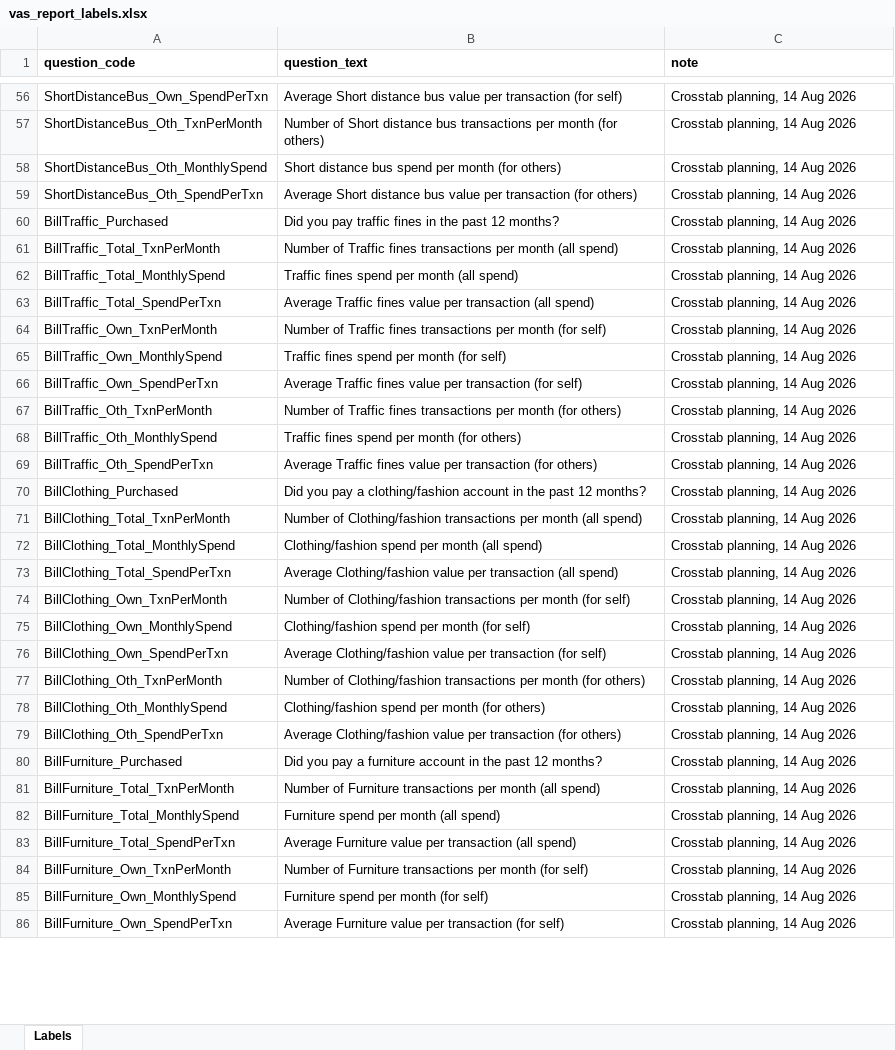
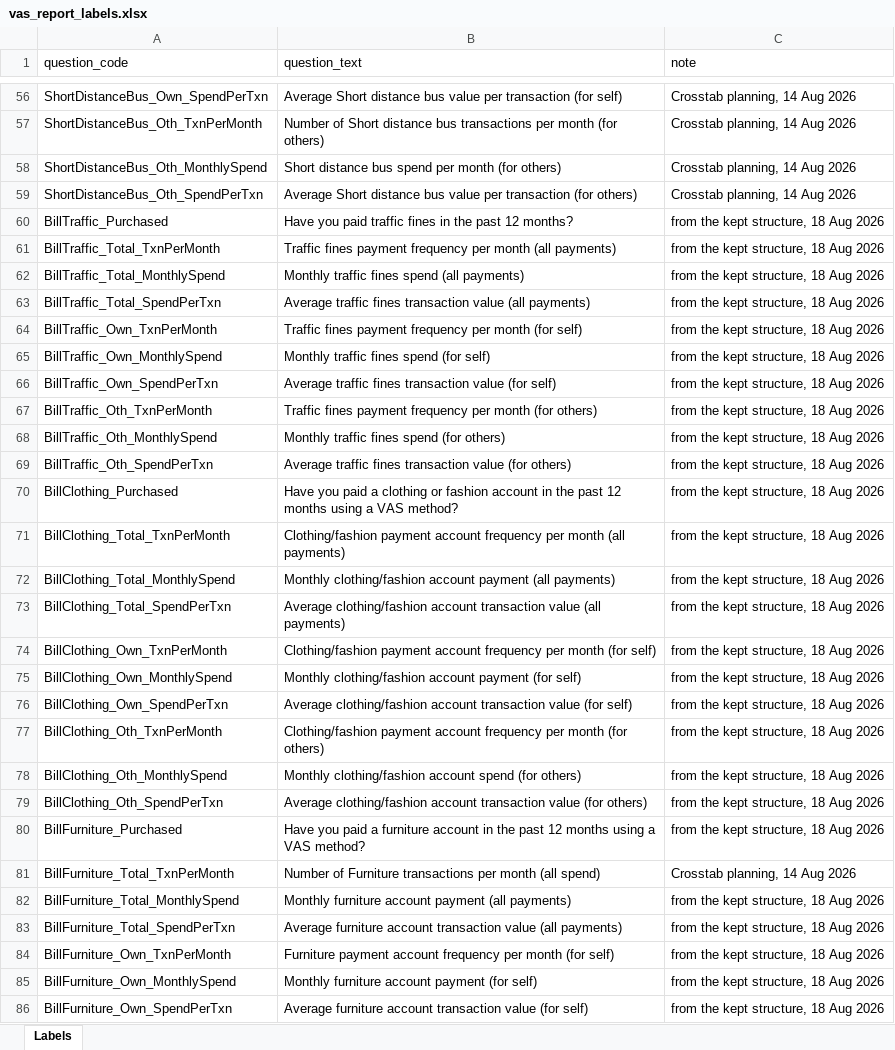
Before and after one commit to DuncanRBrett/Turas, an Excel workbook: modules/vas/vas_report_labels.xlsx, sheet Labels, drawn as a sheet; only a part is shown, gaps mark what is left out; values as stored, in another font and other column widths than the file's, no borders; the diff covers the shown part only; the diff names each change by its address in the sheet, - before the commit and + after, or states it on an @@ line.

```diff
--- a/modules/vas/vas_report_labels.xlsx (sheet Labels)
+++ b/modules/vas/vas_report_labels.xlsx (sheet Labels)
-A1:C1 bold: on
+A1:C1 bold: off
-B60 (question_text): Did you pay traffic fines…
+B60 (question_text): Have you paid traffic fines…
-C60:C80 (note): Crosstab planning, 14 Aug 2026
+C60:C80 (note): from the kept structure, 18 Aug 2026
-B61 (question_text): Number of Traffic fines transactions per month (all spend)
+B61 (question_text): Traffic fines payment frequency per month (all payments)
-B62 (question_text): Traffic fines spend per month (all spend)
+B62 (question_text): Monthly traffic fines spend (all payments)
-B63 (question_text): Average Traffic fines value per transaction (all spend)
+B63 (question_text): Average traffic fines transaction value (all payments)
-B64 (question_text): Number of Traffic fines transactions per month…
+B64 (question_text): Traffic fines payment frequency per month…
-B65 (question_text): Traffic fines spend per month (for self)
+B65 (question_text): Monthly traffic fines spend (for self)
-B66 (question_text): Average Traffic fines value per transaction (for self)
+B66 (question_text): Average traffic fines transaction value (for self)
-B67 (question_text): Number of Traffic fines transactions per month…
+B67 (question_text): Traffic fines payment frequency per month…
-B68 (question_text): Traffic fines spend per month (for others)
+B68 (question_text): Monthly traffic fines spend (for others)
-B69 (question_text): Average Traffic fines value per transaction (for others)
+B69 (question_text): Average traffic fines transaction value (for others)
-B70 (question_text): Did you pay a clothing/fashion account in the past 12 months?
+B70 (question_text): Have you paid a clothing or fashion account in the past 12 months using a VAS method?
-B71 (question_text): Number of Clothing/fashion transactions per month (all spend)
+B71 (question_text): Clothing/fashion payment account frequency per month (all payments)
-B72 (question_text): Clothing/fashion spend per month (all spend)
+B72 (question_text): Monthly clothing/fashion account payment (all payments)
-B73 (question_text): Average Clothing/fashion value per transaction (all spend)
+B73 (question_text): Average clothing/fashion account transaction value (all payments)
-B74 (question_text): Number of Clothing/fashion transactions per month…
+B74 (question_text): Clothing/fashion payment account frequency per month…
-B75 (question_text): Clothing/fashion spend per month (for self)
+B75 (question_text): Monthly clothing/fashion account payment (for self)
-B76 (question_text): Average Clothing/fashion value per transaction (for self)
+B76 (question_text): Average clothing/fashion account transaction value (for self)
-B77 (question_text): Number of Clothing/fashion transactions per month…
+B77 (question_text): Clothing/fashion payment account frequency per month…
-B78 (question_text): Clothing/fashion spend per month (for others)
+B78 (question_text): Monthly clothing/fashion account spend (for others)
-B79 (question_text): Average Clothing/fashion value per transaction (for others)
+B79 (question_text): Average clothing/fashion account transaction value (for others)
-B80 (question_text): Did you pay a furniture account in the past 12 months?
+B80 (question_text): Have you paid a furniture account in the past 12 months using a VAS method?
-B82 (question_text): Furniture spend per month (all spend)
+B82 (question_text): Monthly furniture account payment (all payments)
-C82:C86 (note): Crosstab planning, 14 Aug 2026
+C82:C86 (note): from the kept structure, 18 Aug 2026
-B83 (question_text): Average Furniture value per transaction (all spend)
+B83 (question_text): Average furniture account transaction value (all payments)
-B84 (question_text): Number of Furniture transactions per month…
+B84 (question_text): Furniture payment account frequency per month…
-B85 (question_text): Furniture spend per month (for self)
+B85 (question_text): Monthly furniture account payment (for self)
-B86 (question_text): Average Furniture value per transaction (for self)
+B86 (question_text): Average furniture account transaction value (for self)
```
Also changed, not shown: 14 added rows and 310 edited cells elsewhere in this sheet, 4 other files.
